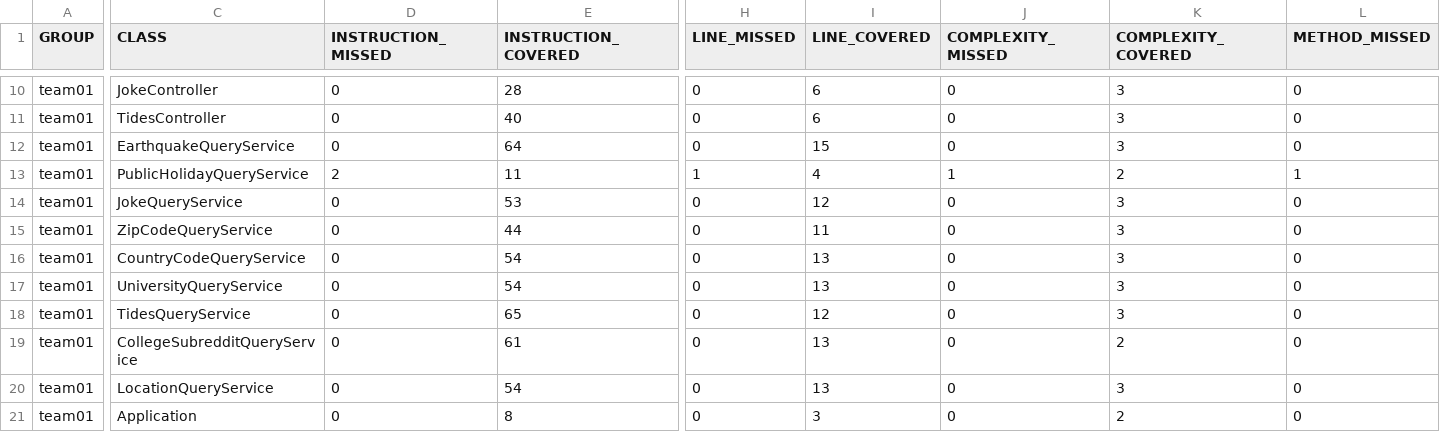
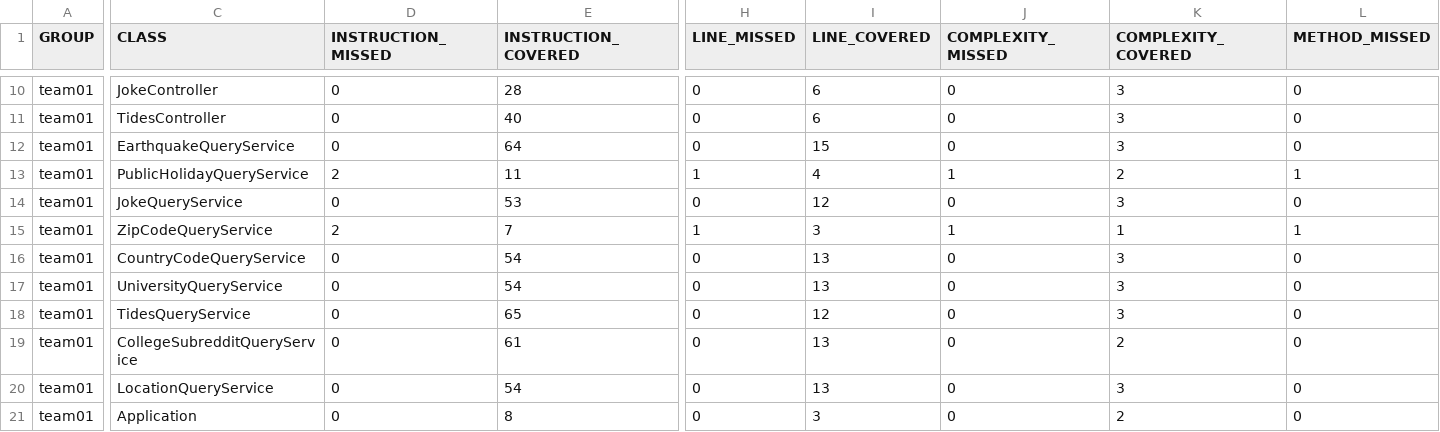
Before and after one commit to ucsb-cs156-w24/team01-w24-7pm-1, a CSV file: jacoco/jacoco.csv, drawn as a sheet; only a part is shown, gaps mark what is left out; the diff covers the shown part only; the diff names each change by its address in the sheet, - before the commit and + after, or states it on an @@ line.

```diff
--- a/jacoco/jacoco.csv
+++ b/jacoco/jacoco.csv
-D15 (INSTRUCTION_MISSED): 0
+D15 (INSTRUCTION_MISSED): 2
-E15 (INSTRUCTION_COVERED): 44
+E15 (INSTRUCTION_COVERED): 7
-H15 (LINE_MISSED): 0
+H15 (LINE_MISSED): 1
-I15 (LINE_COVERED): 11
+I15 (LINE_COVERED): 3
-J15 (COMPLEXITY_MISSED): 0
+J15 (COMPLEXITY_MISSED): 1
-K15 (COMPLEXITY_COVERED): 3
+K15 (COMPLEXITY_COVERED): 1
-L15 (METHOD_MISSED): 0
+L15 (METHOD_MISSED): 1
```
Also changed, not shown: 1 edited cell elsewhere in this file, 7 other files.
